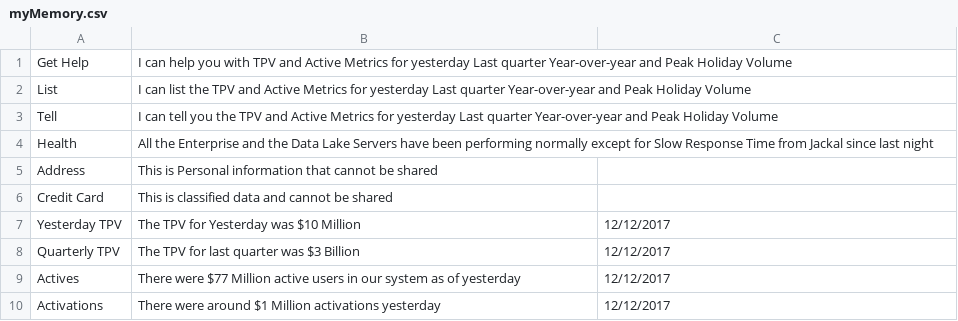
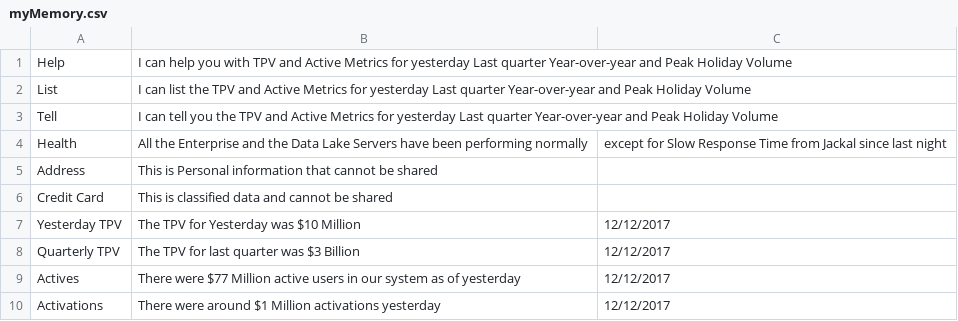
Before and after one commit to nerdanity/ReadCSV2, a CSV file: myMemory.csv, drawn as a sheet.

Commit message:
Update myMemory.csv

```diff
--- a/myMemory.csv
+++ b/myMemory.csv
@@ -1,5 +1,5 @@
-Get Help,I can help you with  TPV and Active Metrics for yesterday Last quarter Year-over-year and Peak Holiday Volume,
+Help,I can help you with  TPV and Active Metrics for yesterday Last quarter Year-over-year and Peak Holiday Volume,
 List,I can list the TPV and Active Metrics for yesterday Last quarter Year-over-year and Peak Holiday Volume,
 Tell,I can tell you the TPV and Active Metrics for yesterday Last quarter Year-over-year and Peak Holiday Volume,
-Health,All the Enterprise  and the Data Lake Servers have been performing normally except for Slow Response Time from Jackal since last night,
+Health,All the Enterprise  and the Data Lake Servers have been performing normally, except for Slow Response Time from Jackal since last night,
 Address,This is Personal information that cannot be shared,
```
